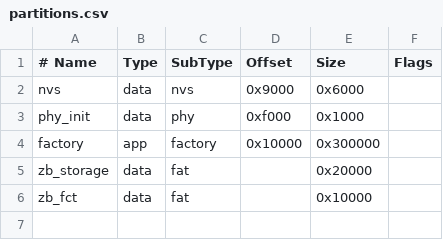
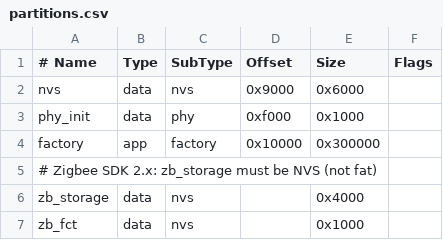
Before and after one commit to megavatt05/JC-ESP32P4-M3-DEV, a CSV file: partitions.csv, drawn as a sheet.

Commit message:
fix: zb_storage subtype nvs for Zigbee SDK 2.x

```diff
--- a/partitions.csv
+++ b/partitions.csv
@@ -4,3 +4,4 @@ phy_init, data, phy,     0xf000,  0x1000,
 factory,  app,  factory, 0x10000, 0x300000,
-zb_storage, data, fat,   ,        0x20000,
-zb_fct,   data, fat,     ,        0x10000,
+# Zigbee SDK 2.x: zb_storage must be NVS (not fat)
+zb_storage, data, nvs,   ,        0x4000,
+zb_fct,   data, nvs,     ,        0x1000,
```
